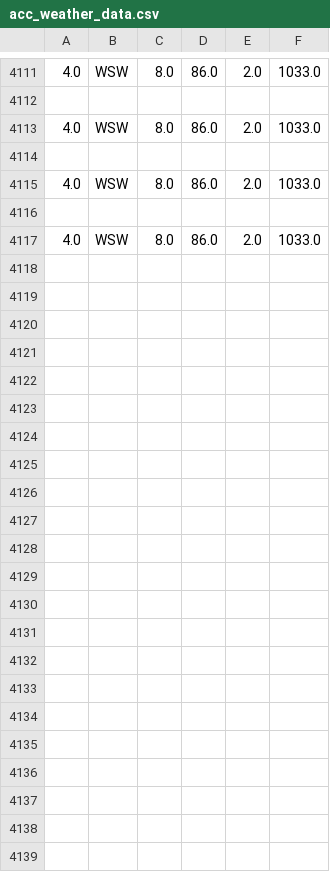
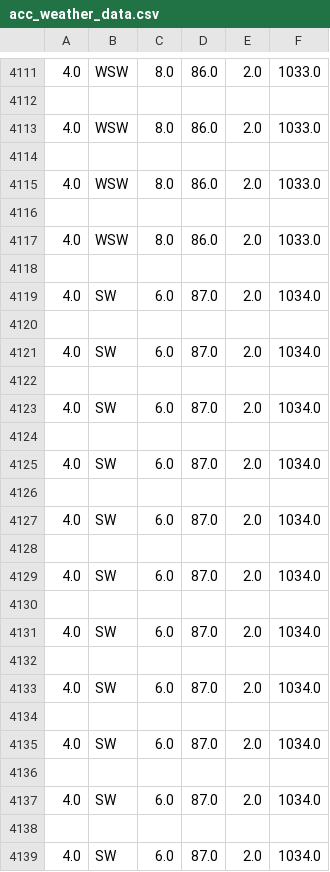
Before and after one commit to Mubeen31/live-weather-data-in-python-by-plotly-dash, a CSV file: acc_weather_data.csv, drawn as a sheet; only a part is shown, gaps mark what is left out; the diff names each change by its address in the sheet, - before the commit and + after, or states it on an @@ line.

```diff
--- a/acc_weather_data.csv
+++ b/acc_weather_data.csv
+row 4118: (empty)
+row 4119: 4.0 | SW | 6.0 | 87.0 | 2.0 | 1034.0
+row 4120: (empty)
+row 4121: 4.0 | SW | 6.0 | 87.0 | 2.0 | 1034.0
+row 4122: (empty)
+row 4123: 4.0 | SW | 6.0 | 87.0 | 2.0 | 1034.0
+row 4124: (empty)
+row 4125: 4.0 | SW | 6.0 | 87.0 | 2.0 | 1034.0
+row 4126: (empty)
+row 4127: 4.0 | SW | 6.0 | 87.0 | 2.0 | 1034.0
+row 4128: (empty)
+row 4129: 4.0 | SW | 6.0 | 87.0 | 2.0 | 1034.0
+row 4130: (empty)
+row 4131: 4.0 | SW | 6.0 | 87.0 | 2.0 | 1034.0
+row 4132: (empty)
+row 4133: 4.0 | SW | 6.0 | 87.0 | 2.0 | 1034.0
+row 4134: (empty)
+row 4135: 4.0 | SW | 6.0 | 87.0 | 2.0 | 1034.0
+row 4136: (empty)
+row 4137: 4.0 | SW | 6.0 | 87.0 | 2.0 | 1034.0
+row 4138: (empty)
+row 4139: 4.0 | SW | 6.0 | 87.0 | 2.0 | 1034.0
```
Also changed, not shown: 2 other files.
